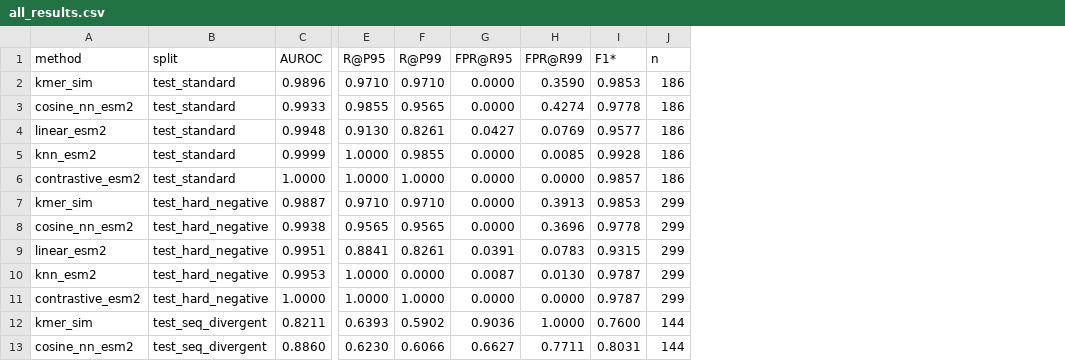
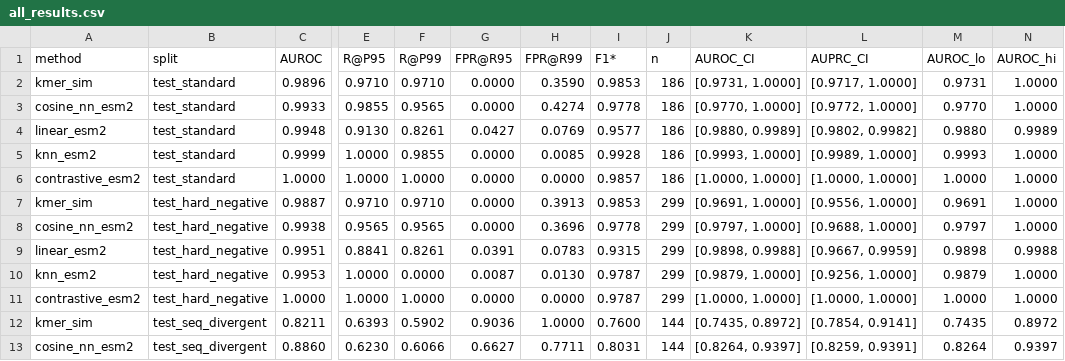
Before and after one commit to XAheli/AiXBio, a CSV file: results/tables/all_results.csv, drawn as a sheet; only a part is shown, gaps mark what is left out; the diff names each change by its address in the sheet, - before the commit and + after, or states it on an @@ line.

```diff
--- a/results/tables/all_results.csv
+++ b/results/tables/all_results.csv
+column K (AUROC_CI), rows 2-13: [0.9731, 1.0000] | [0.9770, 1.0000] | [0.9880, 0.9989] | [0.9993, 1.0000] | [1.0000, 1.0000] | [0.9691, 1.0000] | [0.9797, 1.0000] | [0.9898, 0.9988] | [0.9879, 1.0000] | [1.0000, 1.0000] | [0.7435, 0.8972] | [0.8264, 0.9397]
+column L (AUPRC_CI), rows 2-13: [0.9717, 1.0000] | [0.9772, 1.0000] | [0.9802, 0.9982] | [0.9989, 1.0000] | [1.0000, 1.0000] | [0.9556, 1.0000] | [0.9688, 1.0000] | [0.9667, 0.9959] | [0.9256, 1.0000] | [1.0000, 1.0000] | [0.7854, 0.9141] | [0.8259, 0.9391]
+column M (AUROC_lo), rows 2-13: 0.9731 | 0.9770 | 0.9880 | 0.9993 | 1.0000 | 0.9691 | 0.9797 | 0.9898 | 0.9879 | 1.0000 | 0.7435 | 0.8264
+column N (AUROC_hi), rows 2-13: 1.0000 | 1.0000 | 0.9989 | 1.0000 | 1.0000 | 1.0000 | 1.0000 | 0.9988 | 1.0000 | 1.0000 | 0.8972 | 0.9397
```
Also changed, not shown: 59 other files.
